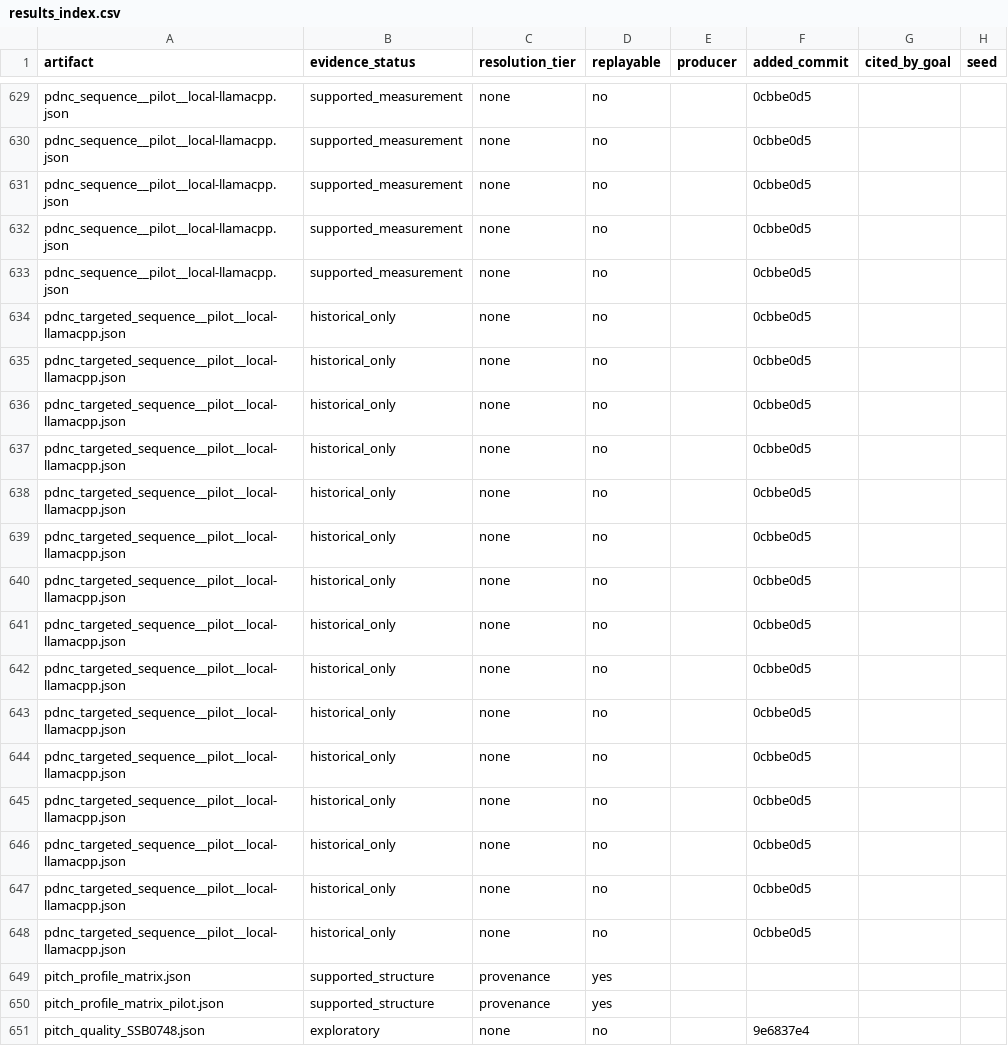
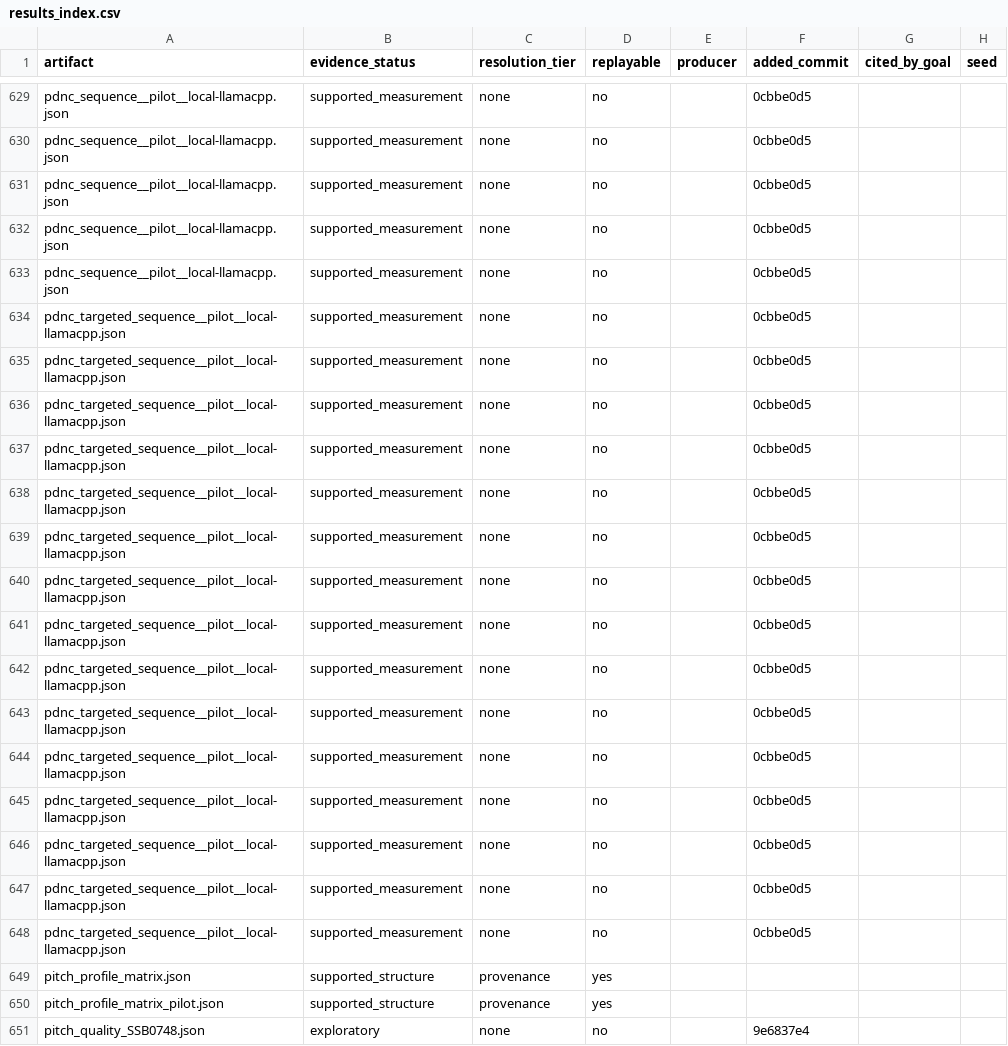
Before and after one commit to on22s/alexandria-audiobook2, a CSV file: results_index.csv, drawn as a sheet; only a part is shown, gaps mark what is left out; the diff covers the shown part only; the diff names each change by its address in the sheet, - before the commit and + after, or states it on an @@ line.

```diff
--- a/results_index.csv
+++ b/results_index.csv
-B634:B648 (evidence_status): historical_only
+B634:B648 (evidence_status): supported_measurement
```
Also changed, not shown: 12 edited cells elsewhere in this file, 5 other files.
